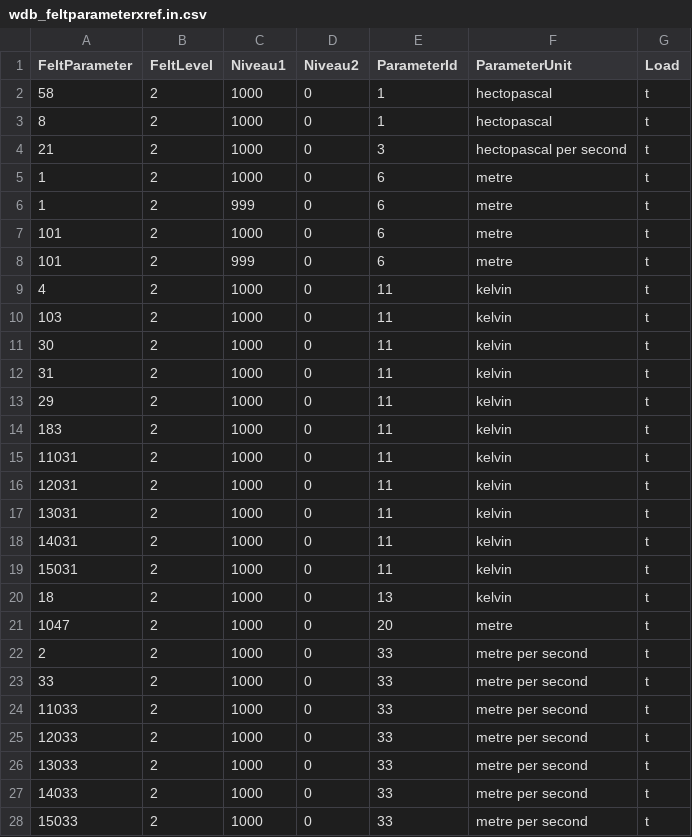
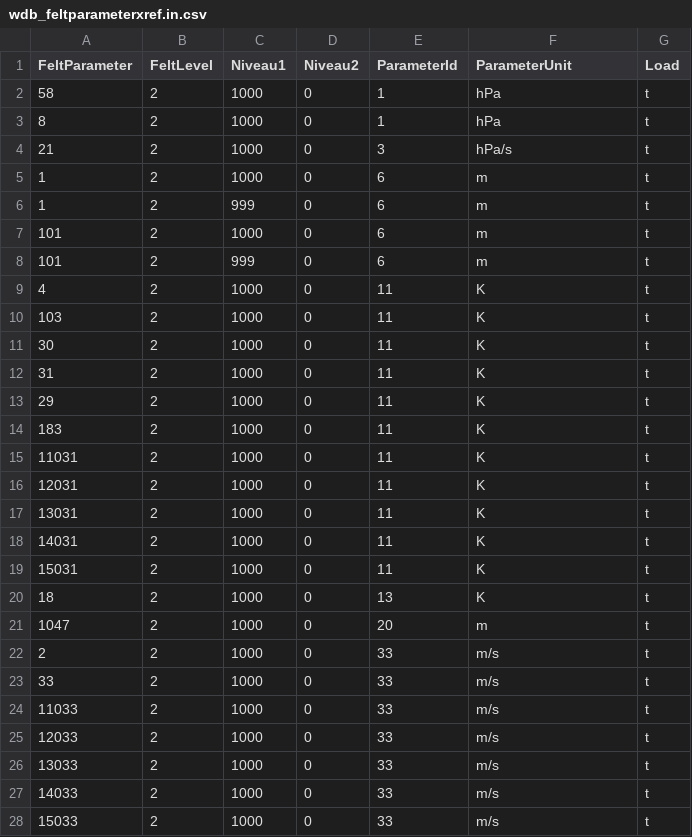
Before and after one commit to metno/wdb, a CSV file: etc/metadata/wdb_feltparameterxref.in.csv, drawn as a sheet; only a part is shown; the diff covers the shown part only.

```diff
--- a/etc/metadata/wdb_feltparameterxref.in.csv
+++ b/etc/metadata/wdb_feltparameterxref.in.csv
@@ -1,28 +1,28 @@
 FeltParameter|FeltLevel|Niveau1|Niveau2|ParameterId|ParameterUnit|Load
-58|2|1000|0|1|hectopascal|t
-8|2|1000|0|1|hectopascal|t
-21|2|1000|0|3|hectopascal per second|t
-1|2|1000|0|6|metre|t
-1|2|999|0|6|metre|t
-101|2|1000|0|6|metre|t
-101|2|999|0|6|metre|t
-4|2|1000|0|11|kelvin|t
-103|2|1000|0|11|kelvin|t
-30|2|1000|0|11|kelvin|t
-31|2|1000|0|11|kelvin|t
-29|2|1000|0|11|kelvin|t
-183|2|1000|0|11|kelvin|t
-11031|2|1000|0|11|kelvin|t
-12031|2|1000|0|11|kelvin|t
-13031|2|1000|0|11|kelvin|t
-14031|2|1000|0|11|kelvin|t
-15031|2|1000|0|11|kelvin|t
-18|2|1000|0|13|kelvin|t
-1047|2|1000|0|20|metre|t
-2|2|1000|0|33|metre per second|t
-33|2|1000|0|33|metre per second|t
-11033|2|1000|0|33|metre per second|t
-12033|2|1000|0|33|metre per second|t
-13033|2|1000|0|33|metre per second|t
-14033|2|1000|0|33|metre per second|t
-15033|2|1000|0|33|metre per second|t
+58|2|1000|0|1|hPa|t
+8|2|1000|0|1|hPa|t
+21|2|1000|0|3|hPa/s|t
+1|2|1000|0|6|m|t
+1|2|999|0|6|m|t
+101|2|1000|0|6|m|t
+101|2|999|0|6|m|t
+4|2|1000|0|11|K|t
+103|2|1000|0|11|K|t
+30|2|1000|0|11|K|t
+31|2|1000|0|11|K|t
+29|2|1000|0|11|K|t
+183|2|1000|0|11|K|t
+11031|2|1000|0|11|K|t
+12031|2|1000|0|11|K|t
+13031|2|1000|0|11|K|t
+14031|2|1000|0|11|K|t
+15031|2|1000|0|11|K|t
+18|2|1000|0|13|K|t
+1047|2|1000|0|20|m|t
+2|2|1000|0|33|m/s|t
+33|2|1000|0|33|m/s|t
+11033|2|1000|0|33|m/s|t
+12033|2|1000|0|33|m/s|t
+13033|2|1000|0|33|m/s|t
+14033|2|1000|0|33|m/s|t
+15033|2|1000|0|33|m/s|t
```
Also changed, not shown: 78 edited cells elsewhere in this file, etc/metadata/wdb_gribparameterxref.in.csv, etc/metadata/wdb_parameterfunctiontype.in.csv, 40 other files.
